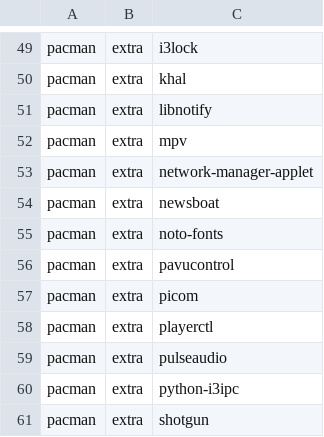
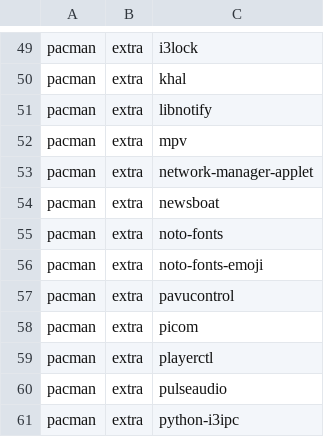
Before and after one commit to JoseFilipeFerreira/toolbelt, a CSV file: .workflow.csv, drawn as a sheet; only a part is shown, gaps mark what is left out; the shorter side is filled out with more unchanged rows.

Commit message:
[install] add emoji font  package

```diff
--- a/.workflow.csv
+++ b/.workflow.csv
@@ -55,2 +55,3 @@ pacman,extra,newsboat
 pacman,extra,noto-fonts
+pacman,extra,noto-fonts-emoji
 pacman,extra,pavucontrol
```
Also changed, not shown: 1 other file.
